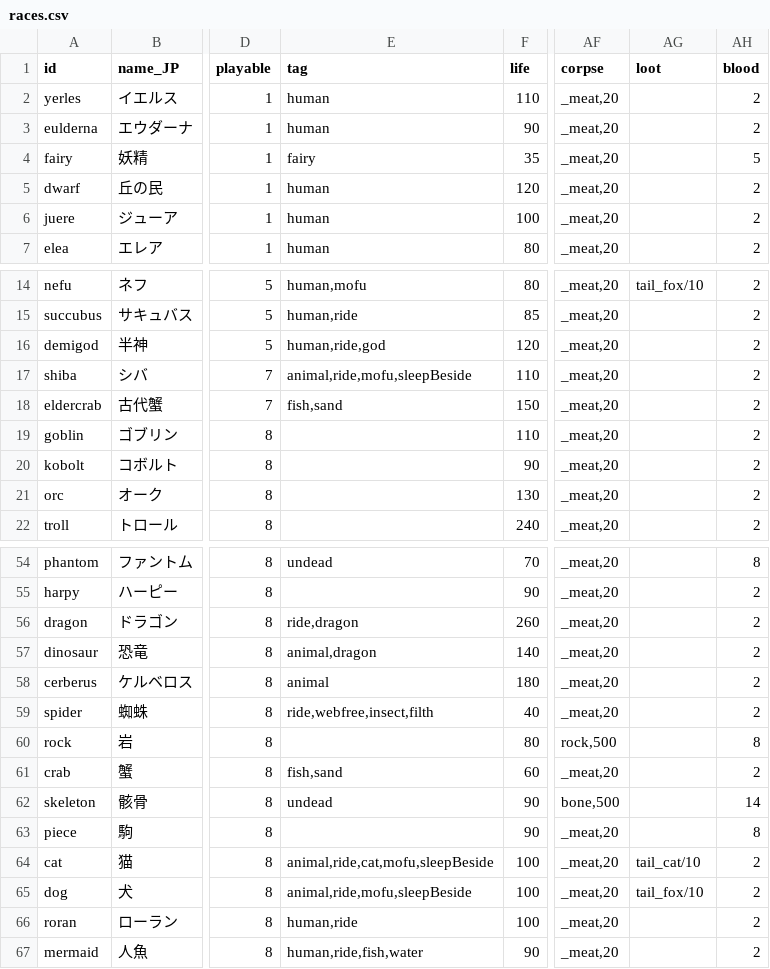
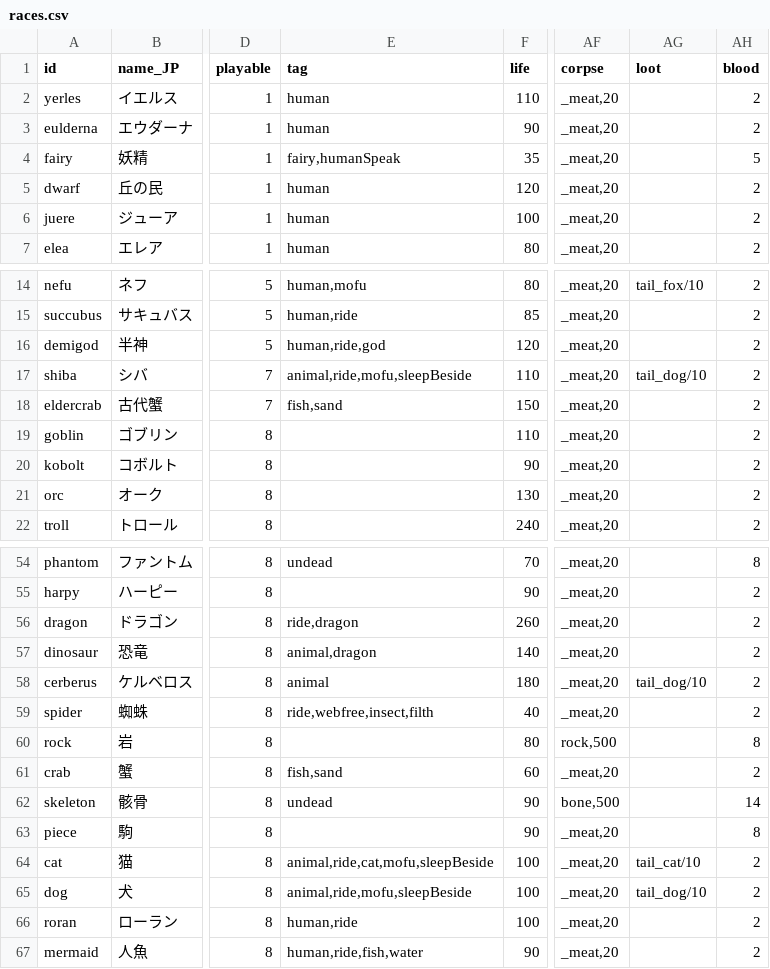
Before and after one commit to ieau102/MilkSim, a CSV file: public/resources/races.csv, drawn as a sheet; only a part is shown, gaps mark what is left out; the diff names each change by its address in the sheet, - before the commit and + after, or states it on an @@ line.

```diff
--- a/public/resources/races.csv
+++ b/public/resources/races.csv
-E4 (tag): fairy
+E4 (tag): fairy,humanSpeak
-AG17 (loot): (empty)
+AG17 (loot): tail_dog/10
-AG58 (loot): (empty)
+AG58 (loot): tail_dog/10
-AG65 (loot): tail_fox/10
+AG65 (loot): tail_dog/10
```
Also changed, not shown: public/resources/charas.csv, public/resources/elements.csv, 3 other files.
